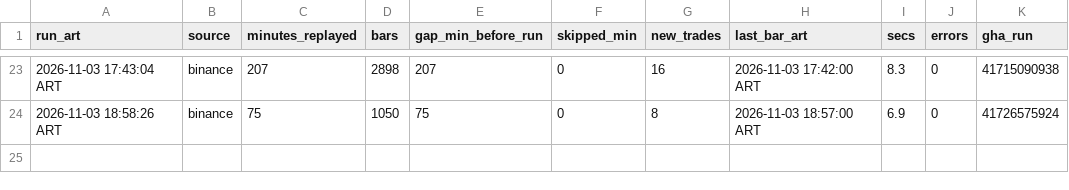
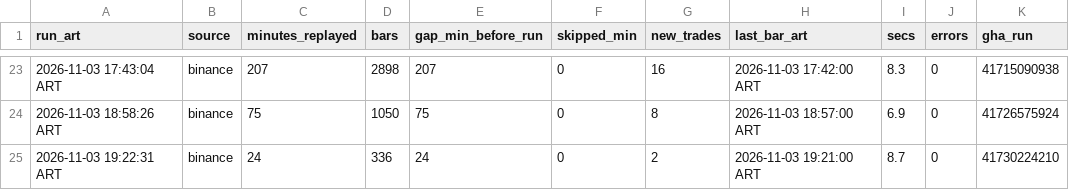
Before and after one commit to ventolabs-hq/paper-desk, a CSV file: data/runs.csv, drawn as a sheet; only a part is shown, gaps mark what is left out.

```diff
--- a/data/runs.csv
+++ b/data/runs.csv
@@ -24 +24,2 @@ run_art,source,minutes_replayed,bars,gap_min_before_run,skipped_min,new_trades,l
 2026-11-03 18:58:26 ART,binance,75,1050,75,0,8,2026-11-03 18:57:00 ART,6.9,0,41726575924
+2026-11-03 19:22:31 ART,binance,24,336,24,0,2,2026-11-03 19:21:00 ART,8.7,0,41730224210
```
Also changed, not shown: data/trades.csv, 3 other files.
